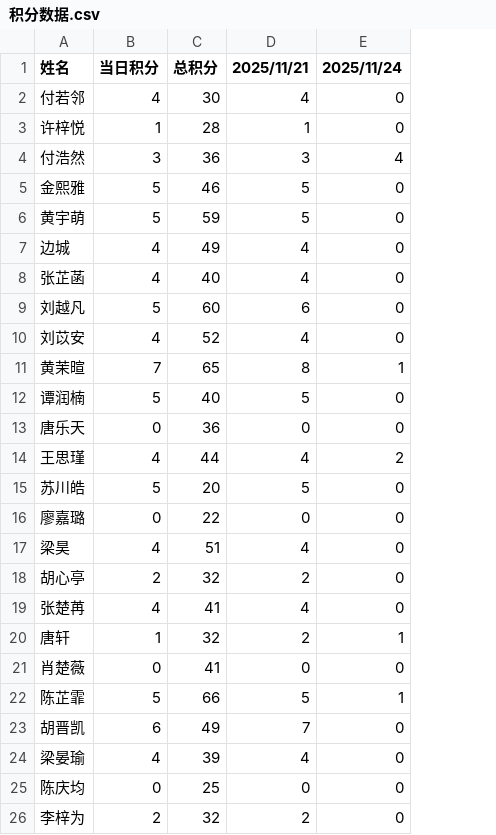
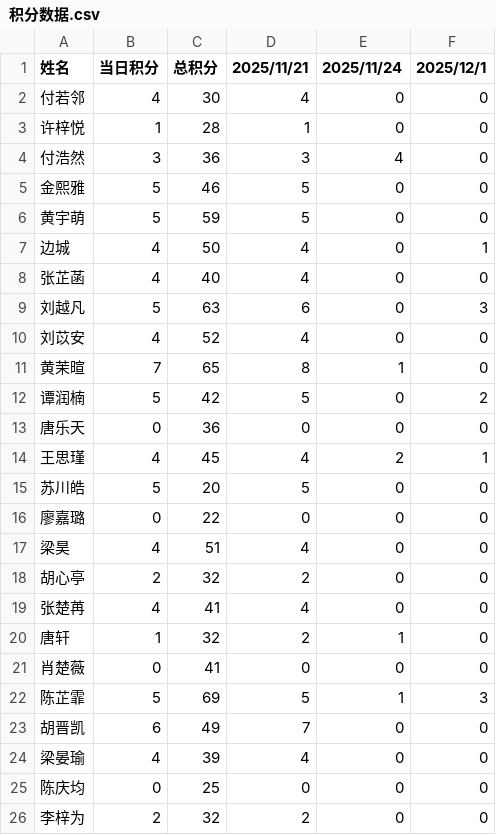
Before and after one commit to Hong-JL/jifenbang, a CSV file: 积分数据.csv, drawn as a sheet; only a part is shown; the diff names each change by its address in the sheet, - before the commit and + after, or states it on an @@ line.

Commit message:
更新积分数据 2025/12/1

```diff
--- a/积分数据.csv
+++ b/积分数据.csv
+column F (2025/12/1), rows 2-26: 0 | 0 | 0 | 0 | 0 | 1 | 0 | 3 | 0 | 0 | 2 | 0 | 1 | 0 | 0 | 0 | 0 | 0 | 0 | 0 | 3 | 0 | 0 | 0 | 0
-C7 (总积分): 49
+C7 (总积分): 50
-C9 (总积分): 60
+C9 (总积分): 63
-C12 (总积分): 40
+C12 (总积分): 42
-C14 (总积分): 44
+C14 (总积分): 45
-C22 (总积分): 66
+C22 (总积分): 69
```
